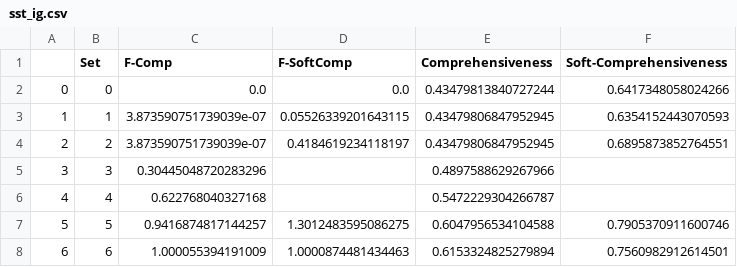
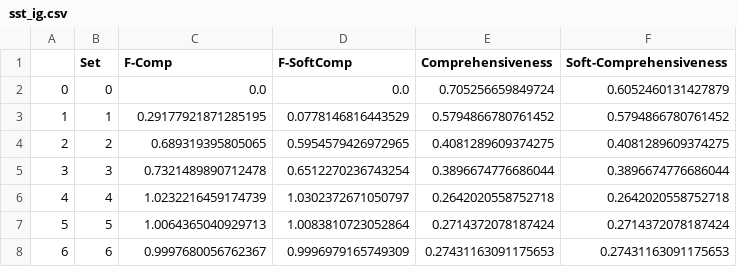
Before and after one commit to GChrysostomou/instance-specific-rationale, a CSV file: interpolation/sst/fixed6/sst_ig.csv, drawn as a sheet.

```diff
--- a/interpolation/sst/fixed6/sst_ig.csv
+++ b/interpolation/sst/fixed6/sst_ig.csv
@@ -1,8 +1,8 @@
 ,Set,F-Comp,F-SoftComp,Comprehensiveness,Soft-Comprehensiveness
-0,0,0.0,0.0,0.43479813840727244,0.6417348058024266
-1,1,3.873590751739039e-07,0.05526339201643115,0.43479806847952945,0.6354152443070593
-2,2,3.873590751739039e-07,0.4184619234118197,0.43479806847952945,0.6895873852764551
-3,3,0.30445048720283296,,0.4897588629267966,
-4,4,0.622768040327168,,0.5472229304266787,
-5,5,0.9416874817144257,1.3012483595086275,0.6047956534104588,0.7905370911600746
-6,6,1.000055394191009,1.0000874481434463,0.6153324825279894,0.7560982912614501
+0,0,0.0,0.0,0.705256659849724,0.6052460131427879
+1,1,0.29177921871285195,0.0778146816443529,0.5794866780761452,0.5794866780761452
+2,2,0.689319395805065,0.5954579426972965,0.4081289609374275,0.4081289609374275
+3,3,0.7321489890712478,0.6512270236743254,0.3896674776686044,0.3896674776686044
+4,4,1.0232216459174739,1.0302372671050797,0.2642020558752718,0.2642020558752718
+5,5,1.0064365040929713,1.0083810723052864,0.2714372078187424,0.2714372078187424
+6,6,0.9997680056762367,0.9996979165749309,0.27431163091175653,0.27431163091175653
```
Also changed, not shown: interpolation/sst/attention-fixed6-AnalysisSamples.csv, interpolation/sst/deeplift-fixed6-AnalysisSamples.csv, 27 other files.
